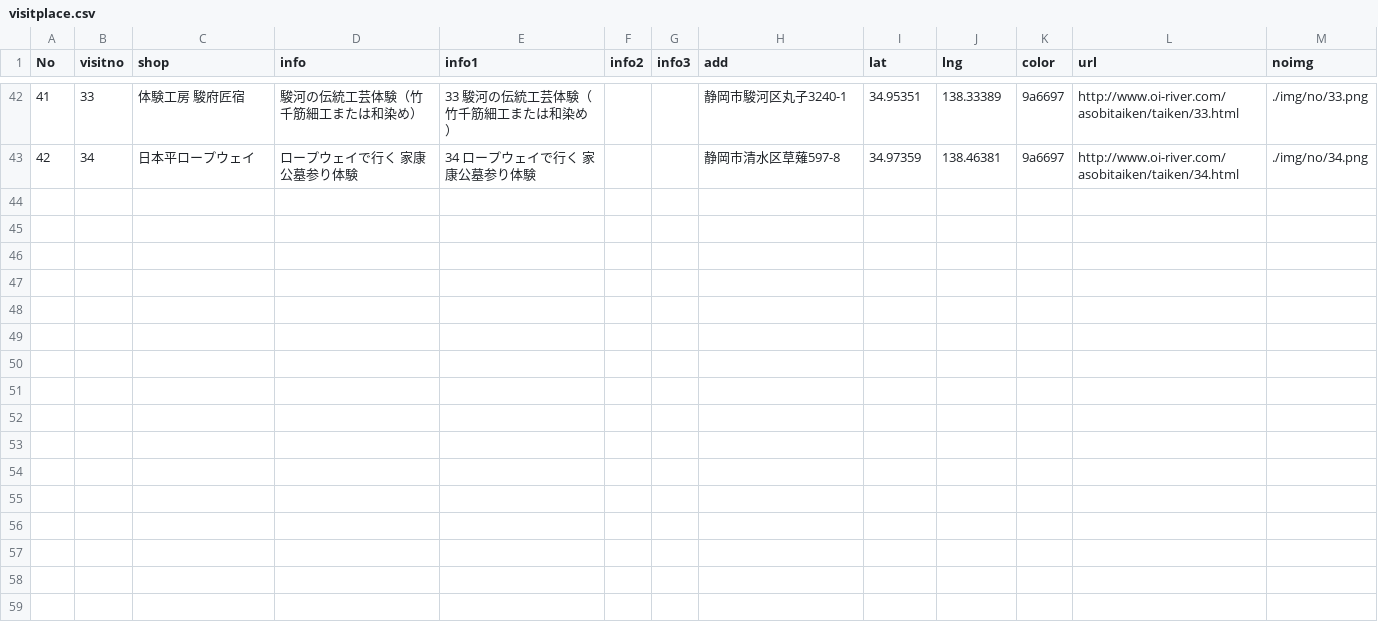
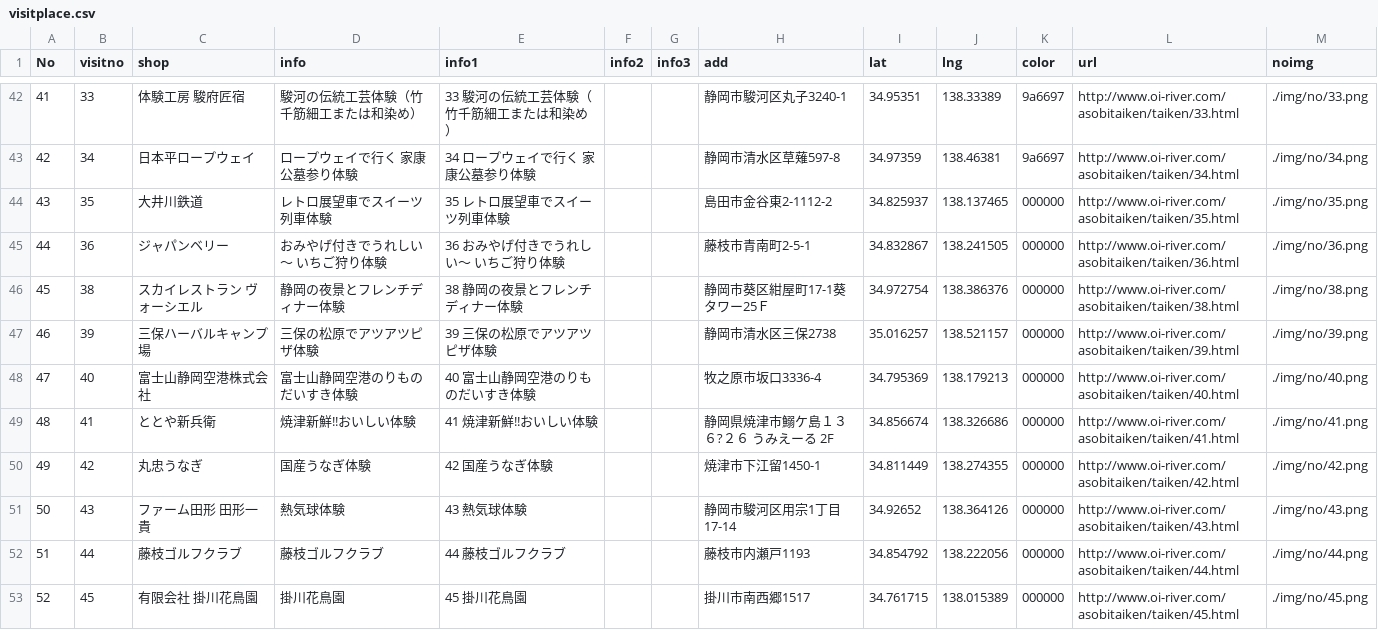
Before and after one commit to Shimasho-VisitTheOiRiver/VisitTheOi-River, a CSV file: data/visitplace.csv, drawn as a sheet; only a part is shown, gaps mark what is left out.

Commit message:
update to csv 201601150027

```diff
--- a/data/visitplace.csv
+++ b/data/visitplace.csv
@@ -43 +43,11 @@ No,visitno,shop,info,info1,info2,info3,add,lat,lng,color,url,noimg
 42,34,日本平ロープウェイ,ロープウェイで行く　家康公墓参り体験,34 ロープウェイで行く　家康公墓参り体験,,,静岡市清水区草薙597-8,34.97359,138.46381,9a6697,http://www.oi-river.com/asobitaiken/taiken/34.html,./img/no/34.png
+43,35,大井川鉄道,レトロ展望車でスイーツ列車体験,35 レトロ展望車でスイーツ列車体験,,,島田市金谷東2-1112-2,34.825937,138.137465,000000,http://www.oi-river.com/asobitaiken/taiken/35.html,./img/no/35.png
+44,36,ジャパンベリー,おみやげ付きでうれしい～　いちご狩り体験,36 おみやげ付きでうれしい～　いちご狩り体験,,,藤枝市青南町2-5-1,34.832867,138.241505,000000,http://www.oi-river.com/asobitaiken/taiken/36.html,./img/no/36.png
+45,38,スカイレストラン　ヴォーシエル,静岡の夜景とフレンチディナー体験,38 静岡の夜景とフレンチディナー体験,,,静岡市葵区紺屋町17-1葵タワー25Ｆ,34.972754,138.386376,000000,http://www.oi-river.com/asobitaiken/taiken/38.html,./img/no/38.png
+46,39,三保ハーバルキャンプ場,三保の松原でアツアツピザ体験,39 三保の松原でアツアツピザ体験,,,静岡市清水区三保2738,35.016257,138.521157,000000,http://www.oi-river.com/asobitaiken/taiken/39.html,./img/no/39.png
+47,40,富士山静岡空港株式会社,富士山静岡空港のりものだいすき体験,40 富士山静岡空港のりものだいすき体験,,,牧之原市坂口3336-4,34.795369,138.179213,000000,http://www.oi-river.com/asobitaiken/taiken/40.html,./img/no/40.png
+48,41,ととや新兵衛,焼津新鮮!!おいしい体験,41 焼津新鮮!!おいしい体験,,,静岡県焼津市鰯ケ島１３６?２６ うみえーる 2F,34.856674,138.326686,000000,http://www.oi-river.com/asobitaiken/taiken/41.html,./img/no/41.png
+49,42,丸忠うなぎ,国産うなぎ体験,42 国産うなぎ体験,,,焼津市下江留1450-1,34.811449,138.274355,000000,http://www.oi-river.com/asobitaiken/taiken/42.html,./img/no/42.png
+50,43,ファーム田形　　田形一貴　,熱気球体験,43 熱気球体験,,,静岡市駿河区用宗1丁目17-14,34.92652,138.364126,000000,http://www.oi-river.com/asobitaiken/taiken/43.html,./img/no/43.png
+51,44,藤枝ゴルフクラブ,藤枝ゴルフクラブ,44 藤枝ゴルフクラブ,,,藤枝市内瀬戸1193,34.854792,138.222056,000000,http://www.oi-river.com/asobitaiken/taiken/44.html,./img/no/44.png
+52,45,有限会社　掛川花鳥園,掛川花鳥園,45 掛川花鳥園,,,掛川市南西郷1517,34.761715,138.015389,000000,http://www.oi-river.com/asobitaiken/taiken/45.html,./img/no/45.png
```
